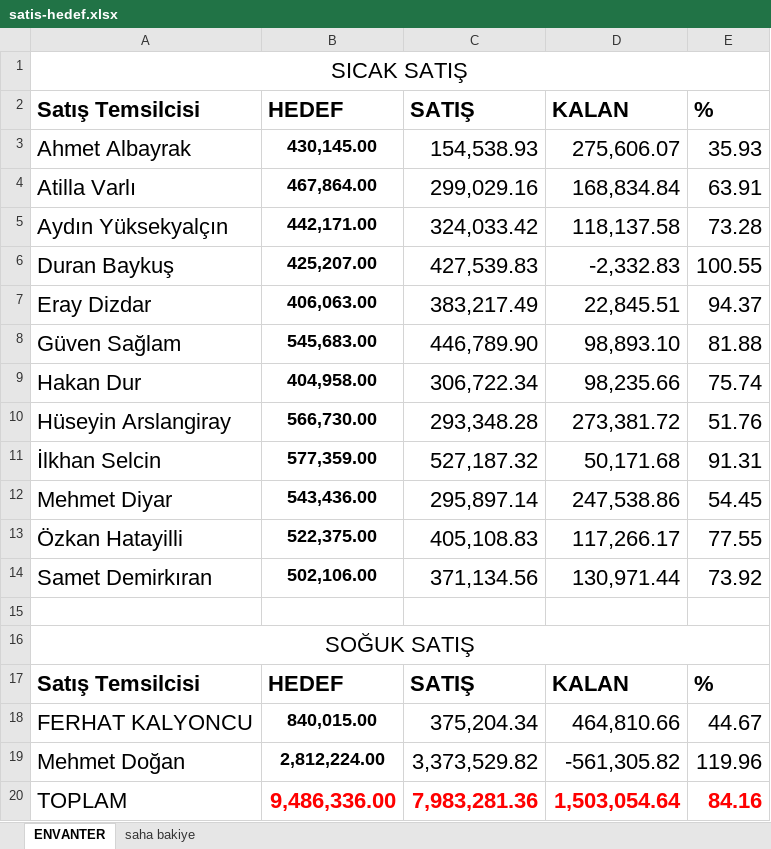
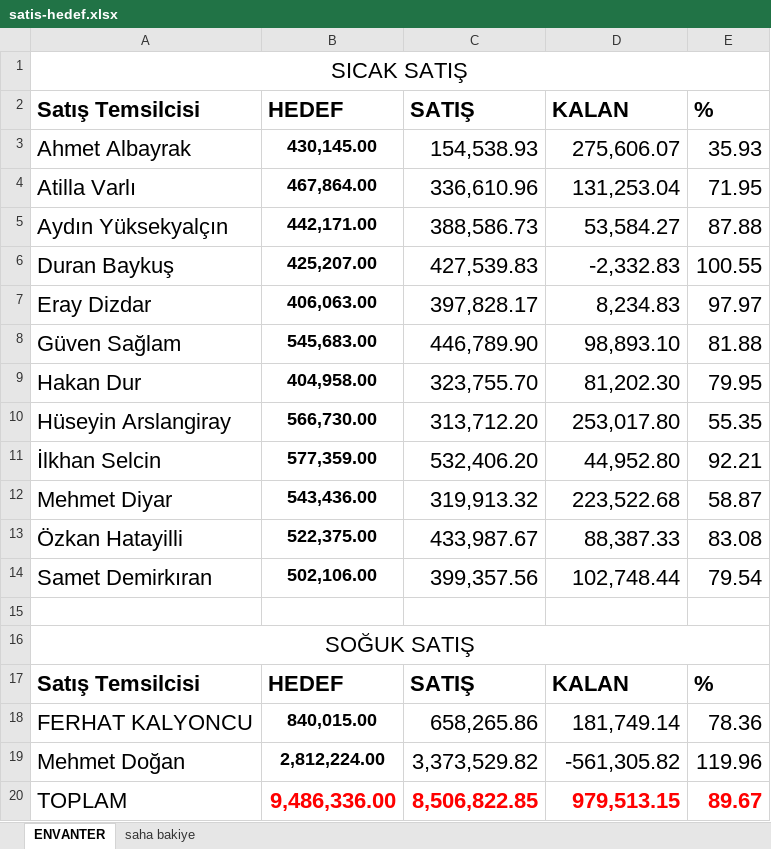
Before and after one commit to Fatih-del1453/Ozlider-Crm, an Excel workbook: satis-hedef.xlsx, sheet ENVANTER, drawn as a sheet; values as stored, in another font and other column widths than the file's, no borders; the diff names each change by its address in the sheet, - before the commit and + after, or states it on an @@ line.

```diff
--- a/satis-hedef.xlsx (sheet ENVANTER)
+++ b/satis-hedef.xlsx (sheet ENVANTER)
-C4 (SATIŞ): 299,029.16
+C4 (SATIŞ): 336,610.96
-D4 (KALAN): 168,834.84
+D4 (KALAN): 131,253.04
-E4 (%): 63.91
+E4 (%): 71.95
-C5 (SATIŞ): 324,033.42
+C5 (SATIŞ): 388,586.73
-D5 (KALAN): 118,137.58
+D5 (KALAN): 53,584.27
-E5 (%): 73.28
+E5 (%): 87.88
-C7 (SATIŞ): 383,217.49
+C7 (SATIŞ): 397,828.17
-D7 (KALAN): 22,845.51
+D7 (KALAN): 8,234.83
-E7 (%): 94.37
+E7 (%): 97.97
-C9 (SATIŞ): 306,722.34
+C9 (SATIŞ): 323,755.70
-D9 (KALAN): 98,235.66
+D9 (KALAN): 81,202.30
-E9 (%): 75.74
+E9 (%): 79.95
-C10 (SATIŞ): 293,348.28
+C10 (SATIŞ): 313,712.20
-D10 (KALAN): 273,381.72
+D10 (KALAN): 253,017.80
-E10 (%): 51.76
+E10 (%): 55.35
-C11 (SATIŞ): 527,187.32
+C11 (SATIŞ): 532,406.20
-D11 (KALAN): 50,171.68
+D11 (KALAN): 44,952.80
-E11 (%): 91.31
+E11 (%): 92.21
-C12 (SATIŞ): 295,897.14
+C12 (SATIŞ): 319,913.32
-D12 (KALAN): 247,538.86
+D12 (KALAN): 223,522.68
-E12 (%): 54.45
+E12 (%): 58.87
-C13 (SATIŞ): 405,108.83
+C13 (SATIŞ): 433,987.67
-D13 (KALAN): 117,266.17
+D13 (KALAN): 88,387.33
-E13 (%): 77.55
+E13 (%): 83.08
-C14 (SATIŞ): 371,134.56
+C14 (SATIŞ): 399,357.56
-D14 (KALAN): 130,971.44
+D14 (KALAN): 102,748.44
-E14 (%): 73.92
+E14 (%): 79.54
-C18 (SATIŞ): 375,204.34
+C18 (SATIŞ): 658,265.86
-D18 (KALAN): 464,810.66
+D18 (KALAN): 181,749.14
-E18 (%): 44.67
+E18 (%): 78.36
-C20 (SATIŞ): 7,983,281.36
+C20 (SATIŞ): 8,506,822.85
-D20 (KALAN): 1,503,054.64
+D20 (KALAN): 979,513.15
-E20 (%): 84.16
+E20 (%): 89.67
```
Also changed, not shown: solen_borc.xlsx, 3 other files.
